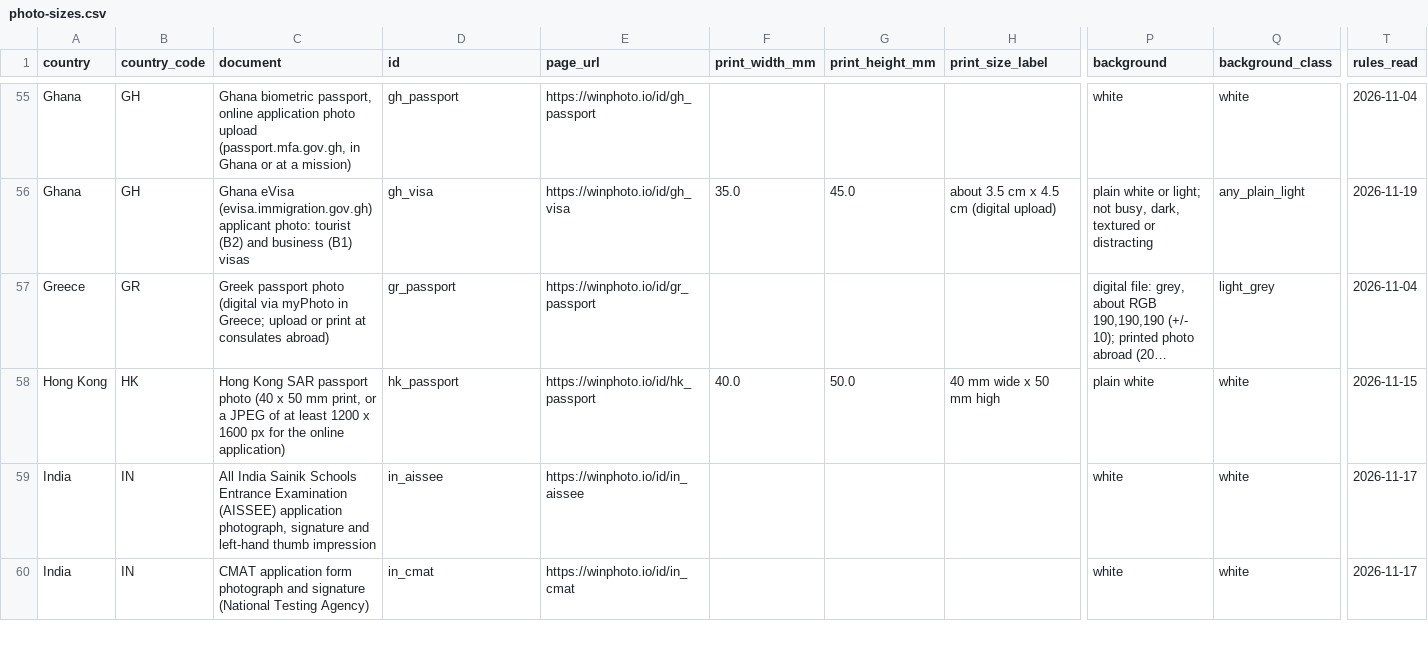
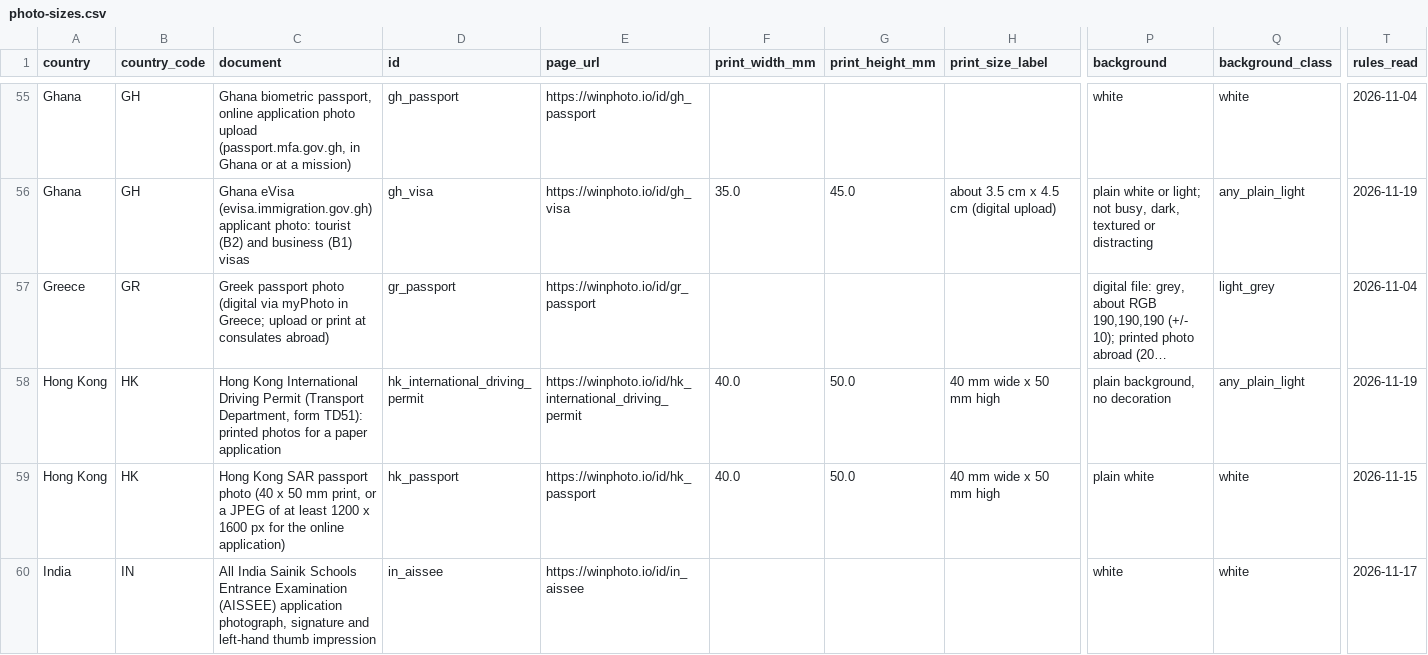
Before and after one commit to mnifzied-create/passport-photo-requirements, a CSV file: photo-sizes.csv, drawn as a sheet; only a part is shown, gaps mark what is left out; the shorter side is filled out with more unchanged rows; long unchanged cells end in …; rows hold the shown columns only; the diff names each change by its address in the sheet, - before the commit and + after, or states it on an @@ line.

```diff
--- a/photo-sizes.csv
+++ b/photo-sizes.csv
+row 58: Hong Kong | HK | Hong Kong International Driving Permit (Transport Department, form TD51): printed photos for a paper application | hk_international_driving_permit | https://winphoto.io/id/hk_international_driving_permit | 40.0 | 50.0 | 40 mm wide x 50 mm high | plain background, no decoration | any_plain_light | 2026-11-19
```
Also changed, not shown: 2 other files.
